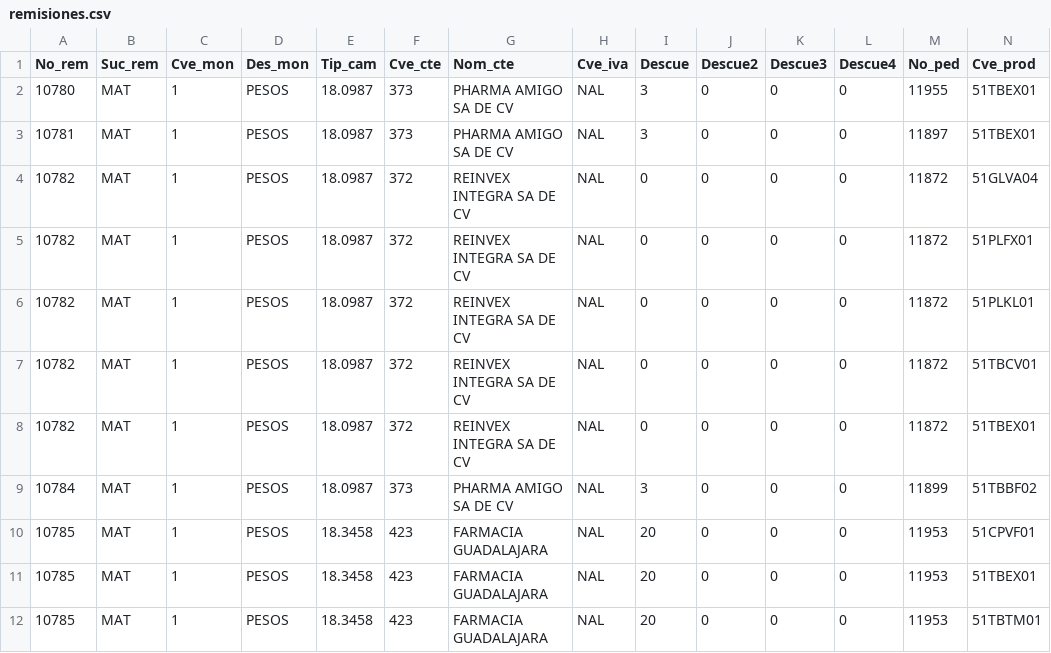
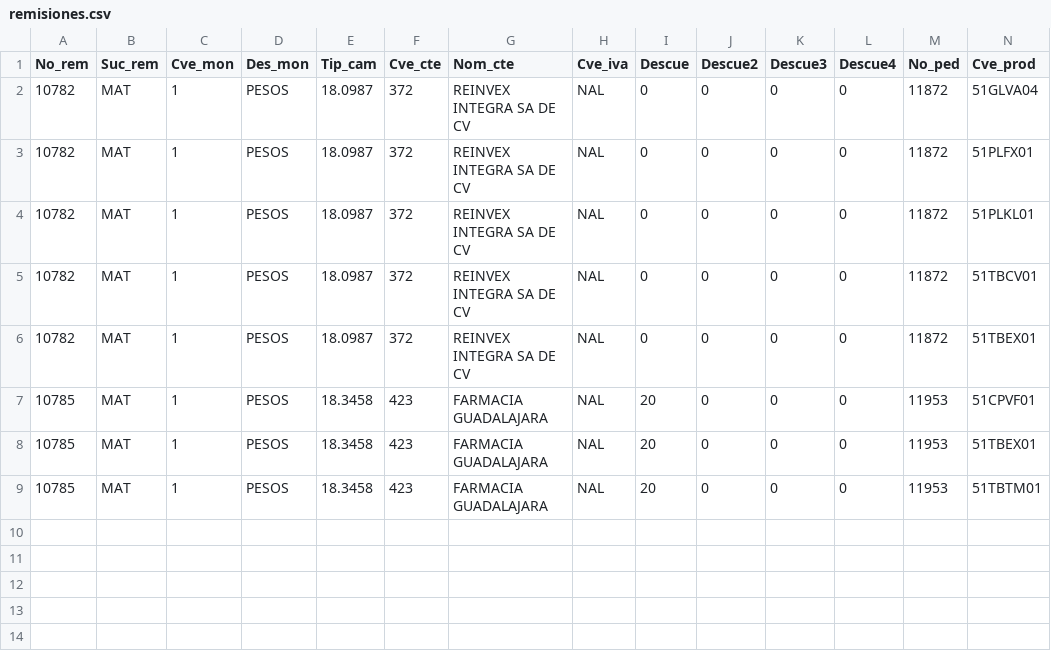
Before and after one commit to Geratano/Farmiral, a CSV file: remisiones.csv, drawn as a sheet; only a part is shown; rows hold the shown columns only; the diff names each change by its address in the sheet, - before the commit and + after, or states it on an @@ line.

```diff
--- a/remisiones.csv
+++ b/remisiones.csv
-row 2: 10780 | MAT | 1 | PESOS | 18.0987 | 373 | PHARMA AMIGO SA DE CV | NAL | 3 | 0 | 0 | 0 | 11955 | 51TBEX01
-row 3: 10781 | MAT | 1 | PESOS | 18.0987 | 373 | PHARMA AMIGO SA DE CV | NAL | 3 | 0 | 0 | 0 | 11897 | 51TBEX01
-row 9: 10784 | MAT | 1 | PESOS | 18.0987 | 373 | PHARMA AMIGO SA DE CV | NAL | 3 | 0 | 0 | 0 | 11899 | 51TBBF02
```
Also changed, not shown: porpagar.csv, 6 other files.
